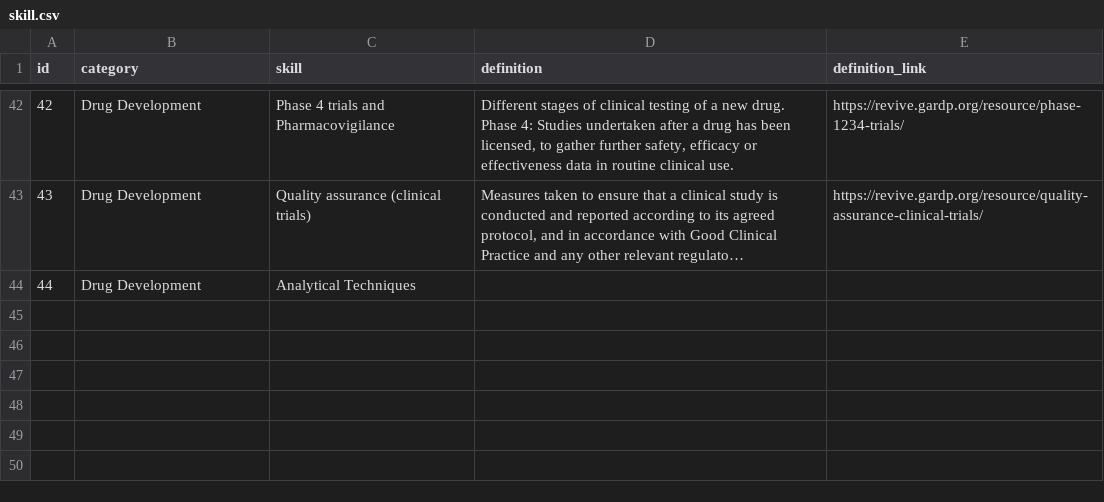
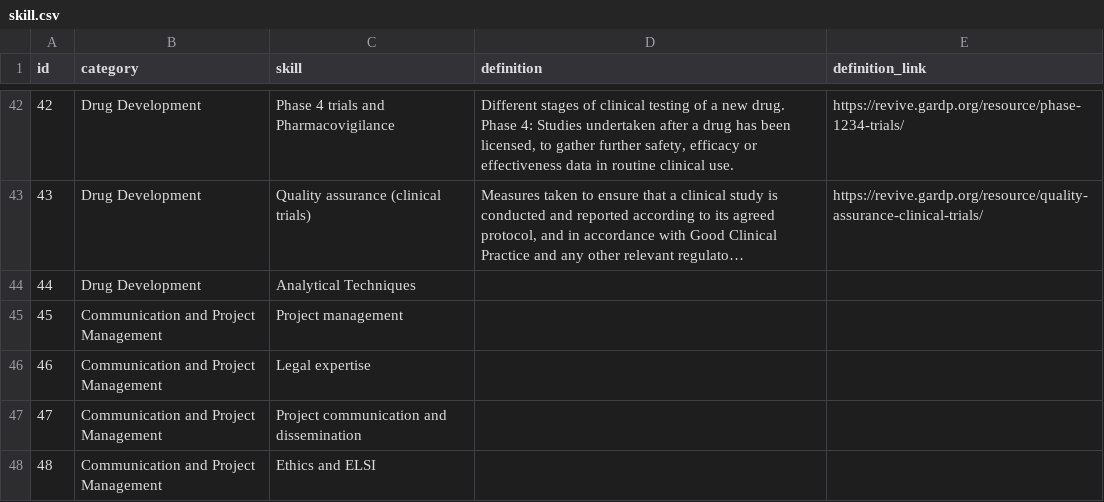
Before and after one commit to Fraunhofer-ITMP/AMR-KG, a CSV file: data/AMR/skill.csv, drawn as a sheet; only a part is shown, gaps mark what is left out; long unchanged cells end in …; the diff names each change by its address in the sheet, - before the commit and + after, or states it on an @@ line.

Commit message:
Add new skills

```diff
--- a/data/AMR/skill.csv
+++ b/data/AMR/skill.csv
+row 45: 45 | Communication and Project Management | Project management
+row 46: 46 | Communication and Project Management | Legal expertise
+row 47: 47 | Communication and Project Management | Project communication and dissemination
+row 48: 48 | Communication and Project Management | Ethics and ELSI
```
